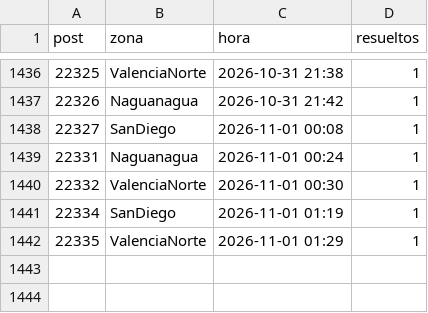
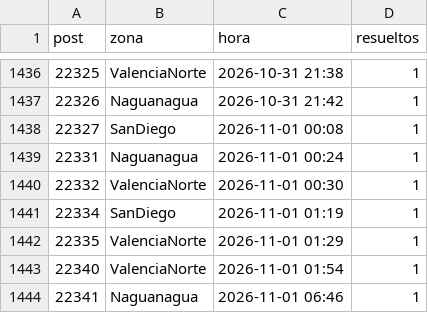
Before and after one commit to ricardotester12-glitch/cortes-luz-valencia, a CSV file: data/reportes.csv, drawn as a sheet; only a part is shown, gaps mark what is left out; the diff names each change by its address in the sheet, - before the commit and + after, or states it on an @@ line.

```diff
--- a/data/reportes.csv
+++ b/data/reportes.csv
+row 1443: 22340 | ValenciaNorte | 2026-11-01 01:54 | 1
+row 1444: 22341 | Naguanagua | 2026-11-01 06:46 | 1
```
Also changed, not shown: data/cortes.csv, 1 other file.
